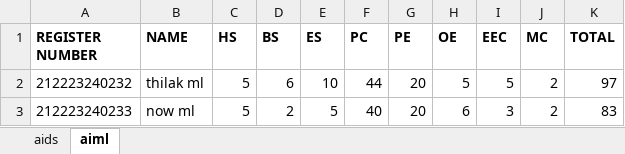
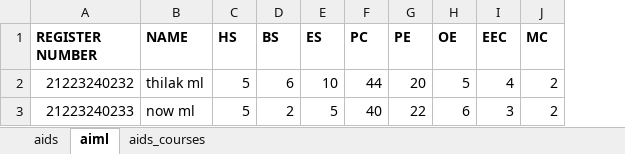
Before and after one commit to thilakeswaran03/Web_project, an Excel workbook: data/student_credits.xlsx, sheet aiml, drawn as a sheet; values as stored, in another font and other column widths than the file's, no borders; the diff names each change by its address in the sheet, - before the commit and + after, or states it on an @@ line.

```diff
--- a/data/student_credits.xlsx (sheet aiml)
+++ b/data/student_credits.xlsx (sheet aiml)
+sheet tab: aids_courses
-column K (TOTAL), rows 2-3: 97 | 83
-A2 (REGISTER NUMBER): 212223240232
+A2 (REGISTER NUMBER): 21223240232
-I2 (EEC): 5
+I2 (EEC): 4
-A3 (REGISTER NUMBER): 212223240233
+A3 (REGISTER NUMBER): 21223240233
-G3 (PE): 20
+G3 (PE): 22
```
Also changed, not shown: sheet aids, 11 other files.
